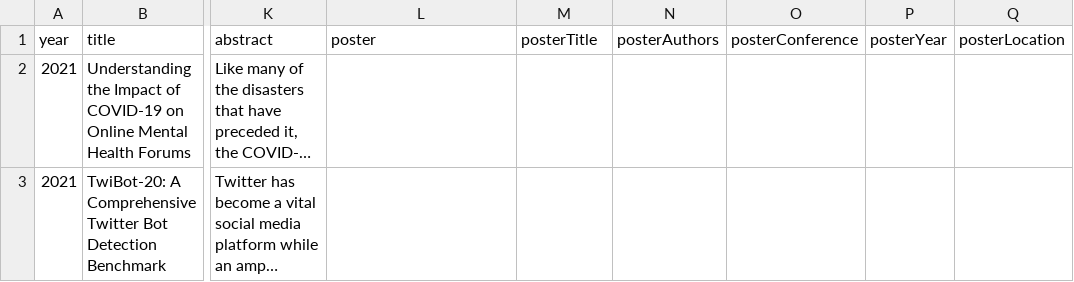
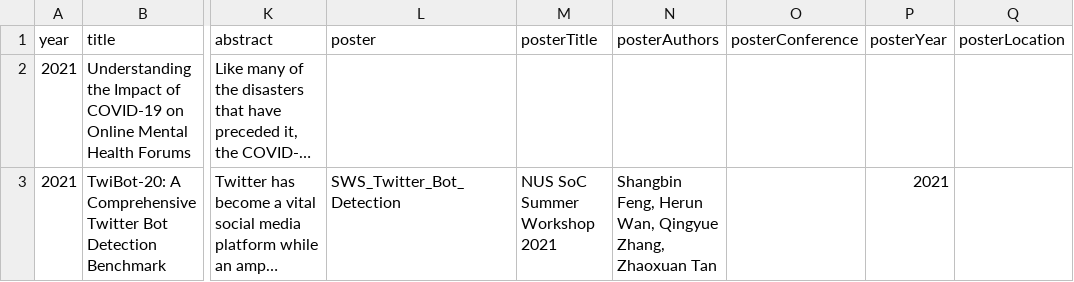
Before and after one commit to leopoldwhite/LuoUndergradXJTU.github.io, a CSV file: data/publications.csv, drawn as a sheet; only a part is shown, gaps mark what is left out; long unchanged cells end in …; the diff names each change by its address in the sheet, - before the commit and + after, or states it on an @@ line.

Commit message:
test Poster module

```diff
--- a/data/publications.csv
+++ b/data/publications.csv
-L3 (poster): (empty)
+L3 (poster): SWS_Twitter_Bot_Detection
-M3 (posterTitle): (empty)
+M3 (posterTitle): NUS SoC Summer Workshop 2021
-N3 (posterAuthors): (empty)
+N3 (posterAuthors): Shangbin Feng, Herun Wan, Qingyue Zhang, Zhaoxuan Tan
-P3 (posterYear): (empty)
+P3 (posterYear): 2021
```
Also changed, not shown: 2 other files.
